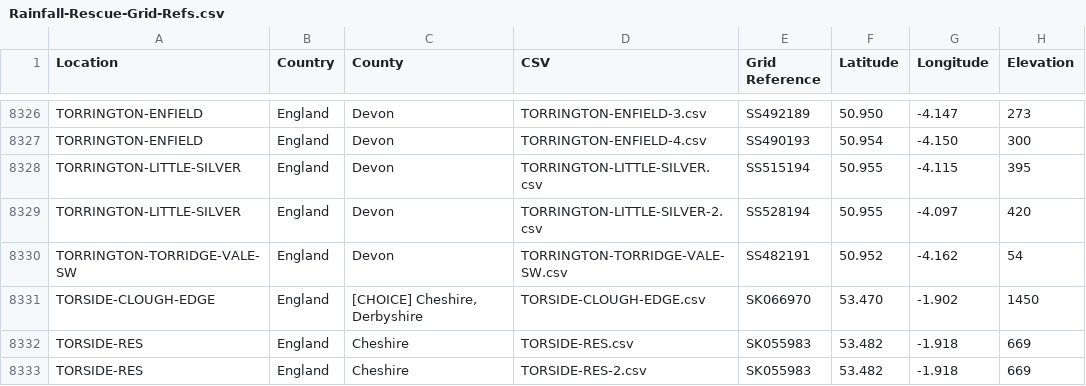
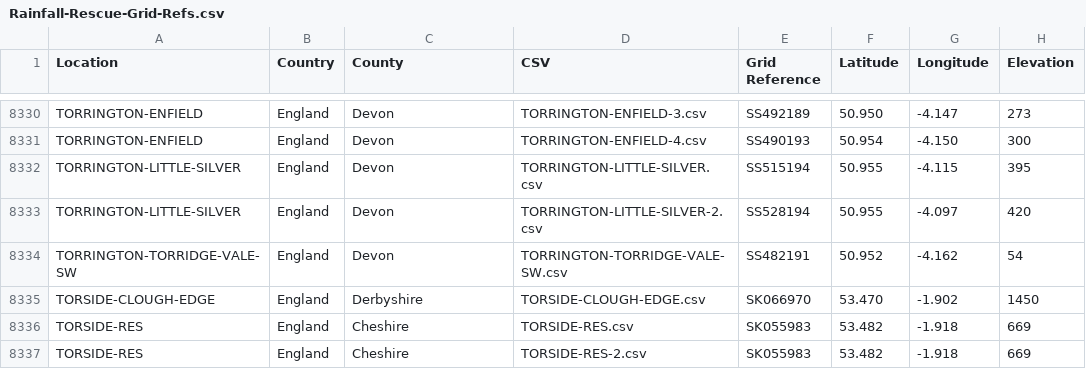
Before and after one commit to rjmeats/BritishRainfall, a CSV file: Locations/Rainfall-Rescue-Grid-Refs.csv, drawn as a sheet; only a part is shown, gaps mark what is left out; the diff covers the shown part only.

```diff
--- a/Locations/Rainfall-Rescue-Grid-Refs.csv
+++ b/Locations/Rainfall-Rescue-Grid-Refs.csv
@@ -8330,3 +8334,3 @@ TORRINGTON-LITTLE-SILVER,England,Devon,TORRINGTON-LITTLE-SILVER-2.csv,SS528194,5
 TORRINGTON-TORRIDGE-VALE-SW,England,Devon,TORRINGTON-TORRIDGE-VALE-SW.csv,SS482191,50.952,-4.162,54
-TORSIDE-CLOUGH-EDGE,England,"[CHOICE] Cheshire, Derbyshire",TORSIDE-CLOUGH-EDGE.csv,SK066970,53.470,-1.902,1450
+TORSIDE-CLOUGH-EDGE,England,Derbyshire,TORSIDE-CLOUGH-EDGE.csv,SK066970,53.470,-1.902,1450
 TORSIDE-RES,England,Cheshire,TORSIDE-RES.csv,SK055983,53.482,-1.918,669
```
Also changed, not shown: 4 added rows and 6 edited cells elsewhere in this file, Locations/Rainfall-Rescue-Concatenation-Summary.csv, 7 other files.
